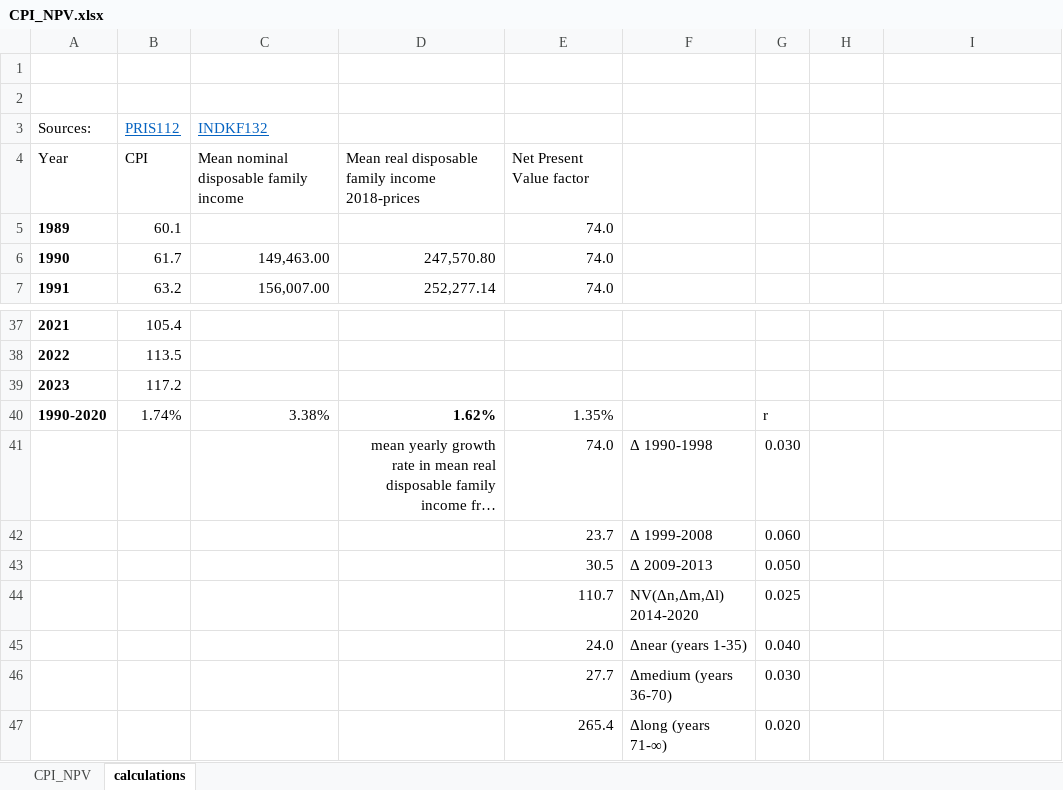
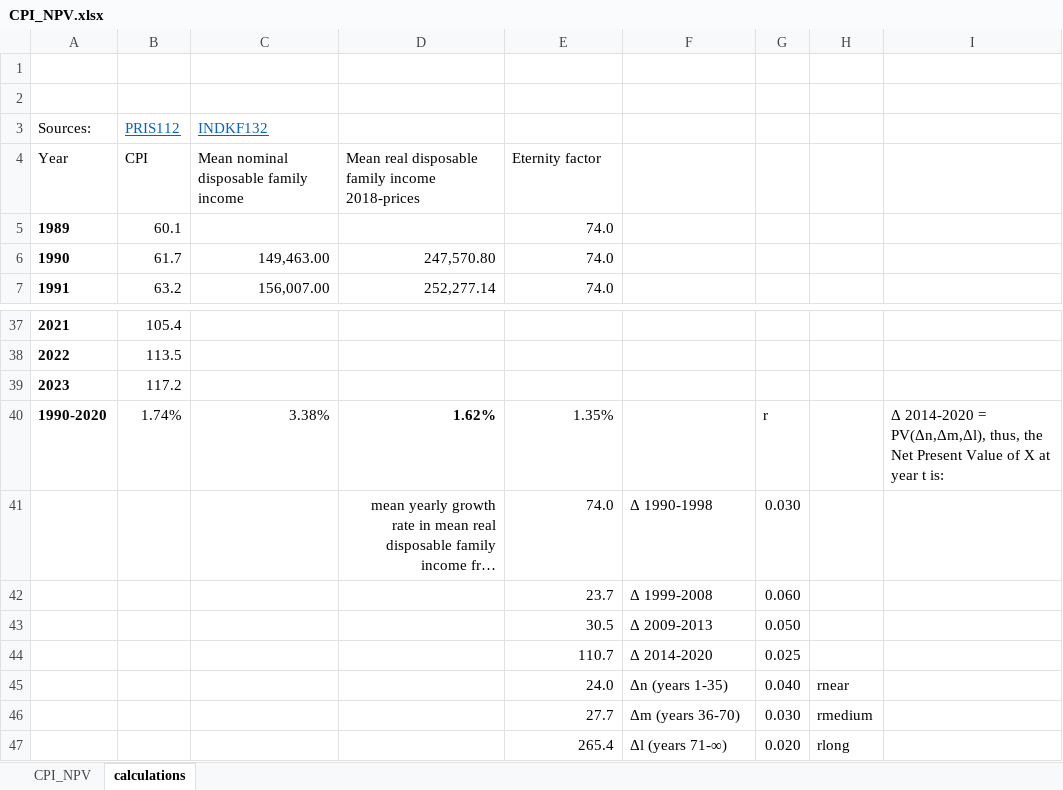
Before and after one commit to thornoe/GreenGDP, an Excel workbook: gis/data/CPI_NPV.xlsx, sheet calculations, drawn as a sheet; only a part is shown, gaps mark what is left out; long unchanged cells end in …; values as stored, in another font and other column widths than the file's, no borders; charts and pictures not drawn; the diff names each change by its address in the sheet, - before the commit and + after, or states it on an @@ line.

```diff
--- a/gis/data/CPI_NPV.xlsx (sheet calculations)
+++ b/gis/data/CPI_NPV.xlsx (sheet calculations)
-E4: Net Present Value factor
+E4: Eternity factor
-I40: (empty)
+I40: Δ 2014-2020 = PV(Δn,Δm,Δl), thus, the Net Present Value of X at year t is:
-F44: NV(Δn,Δm,Δl) 2014-2020
+F44: Δ 2014-2020
-F45: Δnear (years 1-35)
+F45: Δn (years 1-35)
-H45: (empty)
+H45: rnear
-F46: Δmedium (years 36-70)
+F46: Δm (years 36-70)
-H46: (empty)
+H46: rmedium
-F47: Δlong (years 71-∞)
+F47: Δl (years 71-∞)
-H47: (empty)
+H47: rlong
```
Also changed, not shown: charts or pictures, 2 other files.
